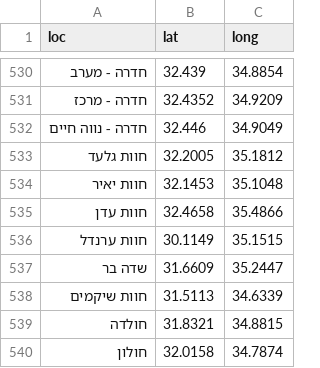
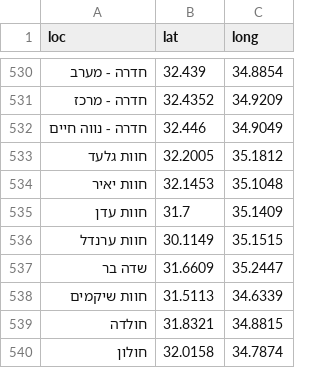
Before and after one commit to StormYoutube1/twiks, a CSV file: cord1.csv, drawn as a sheet; only a part is shown, gaps mark what is left out.

Commit message:
Update cord1.csv

```diff
--- a/cord1.csv
+++ b/cord1.csv
@@ -534,3 +534,3 @@ loc,lat,long
 חוות יאיר,32.1453,35.1048
-חוות עדן,32.4658,35.4866
+חוות עדן,31.7,35.1409
 חוות ערנדל,30.1149,35.1515
```
